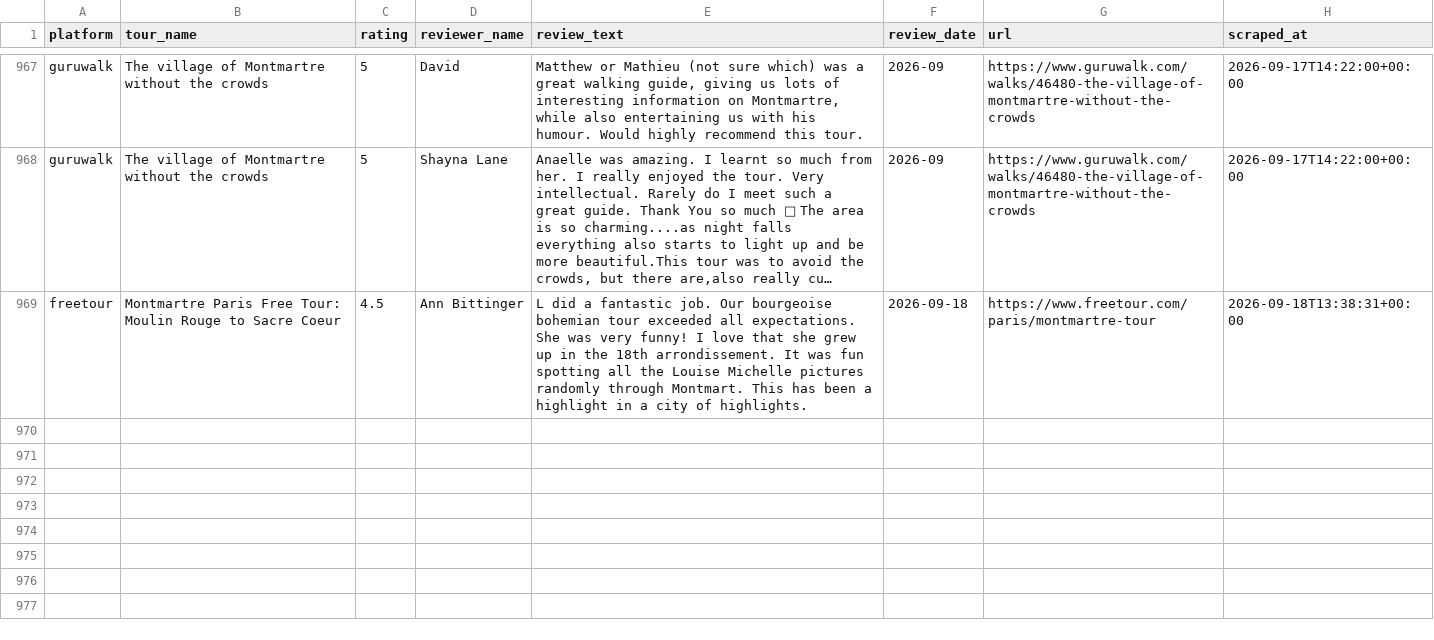
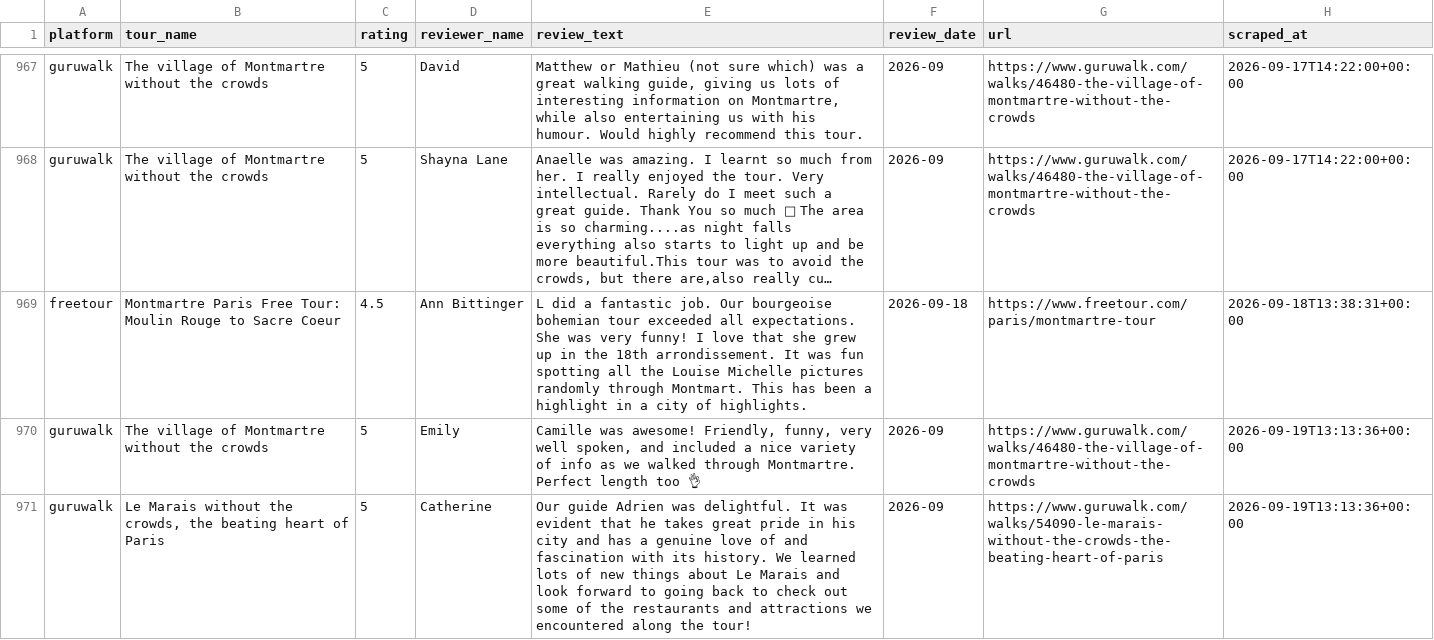
Before and after one commit to LR033/review-tracker-dw, a CSV file: data/reviews.csv, drawn as a sheet; only a part is shown, gaps mark what is left out; long unchanged cells end in …; the diff names each change by its address in the sheet, - before the commit and + after, or states it on an @@ line.

```diff
--- a/data/reviews.csv
+++ b/data/reviews.csv
+row 970: guruwalk | The village of Montmartre without the crowds | 5 | Emily | Camille was awesome! Friendly, funny, very well spoken, and included a nice variety of info as we walked through Montmartre. Perfect length too 👌 | 2026-09 | https://www.guruwalk.com/walks/46480-the-village-of-montmartre-without-the-crowds | 2026-09-19T13:13:36+00:00
+row 971: guruwalk | Le Marais without the crowds, the beating heart of Paris | 5 | Catherine | Our guide Adrien was delightful. It was evident that he takes great pride in his city and has a genuine love of and fascination with its history. We learned lots of new things about Le Marais and look forward to going back to check out some of the restaurants and attractions we encountered along the tour! | 2026-09 | https://www.guruwalk.com/walks/54090-le-marais-without-the-crowds-the-beating-heart-of-paris | 2026-09-19T13:13:36+00:00
```
